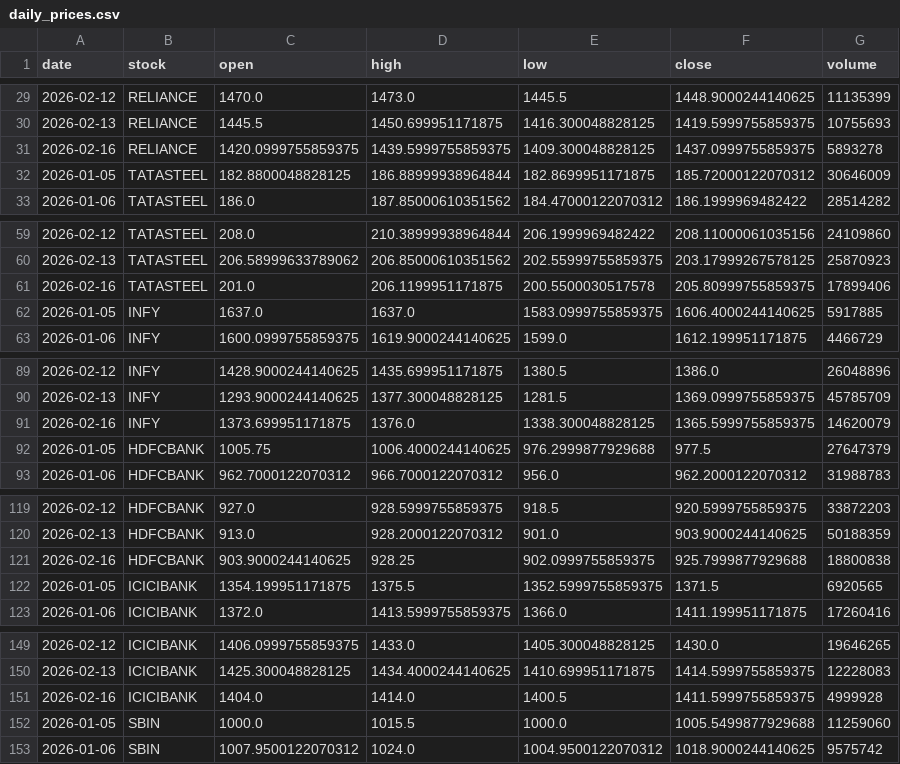
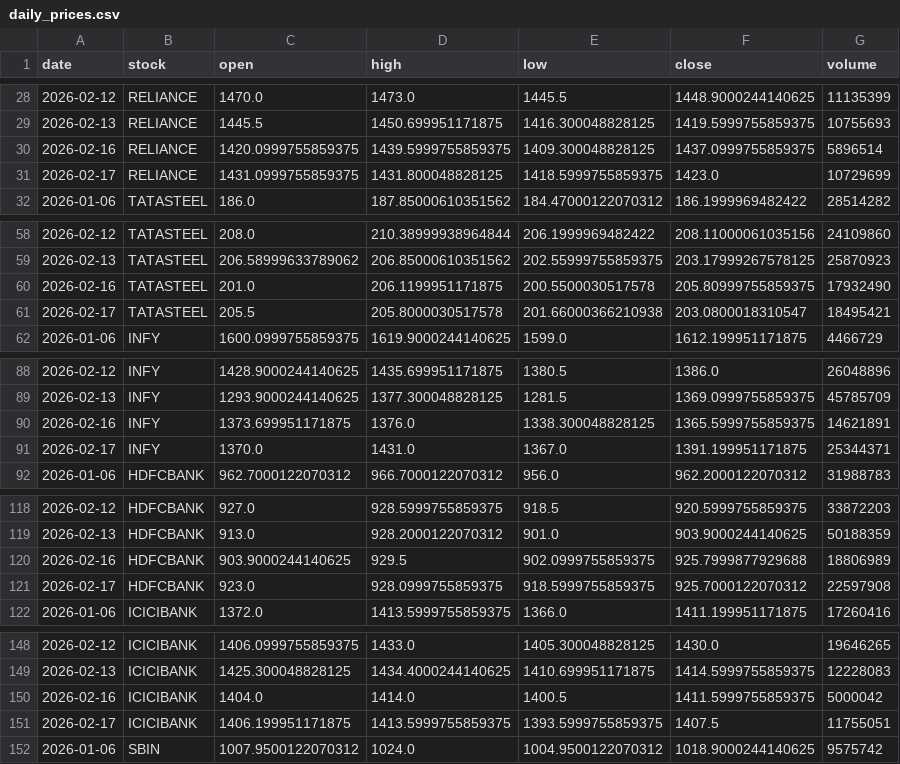
Before and after one commit to Aarthy-26/investment-analysis-website, a CSV file: data/daily_prices.csv, drawn as a sheet; only a part is shown, gaps mark what is left out; the diff covers the shown part only.

```diff
--- a/data/daily_prices.csv
+++ b/data/daily_prices.csv
@@ -30,4 +29,4 @@ date,stock,open,high,low,close,volume
 2026-02-13,RELIANCE,1445.5,1450.699951171875,1416.300048828125,1419.5999755859375,10755693
-2026-02-16,RELIANCE,1420.0999755859375,1439.5999755859375,1409.300048828125,1437.0999755859375,5893278
-2026-01-05,TATASTEEL,182.8800048828125,186.88999938964844,182.8699951171875,185.72000122070312,30646009
+2026-02-16,RELIANCE,1420.0999755859375,1439.5999755859375,1409.300048828125,1437.0999755859375,5896514
+2026-02-17,RELIANCE,1431.0999755859375,1431.800048828125,1418.5999755859375,1423.0,10729699
 2026-01-06,TATASTEEL,186.0,187.85000610351562,184.47000122070312,186.1999969482422,28514282
@@ -60,4 +59,4 @@ date,stock,open,high,low,close,volume
 2026-02-13,TATASTEEL,206.58999633789062,206.85000610351562,202.55999755859375,203.17999267578125,25870923
-2026-02-16,TATASTEEL,201.0,206.1199951171875,200.5500030517578,205.80999755859375,17899406
-2026-01-05,INFY,1637.0,1637.0,1583.0999755859375,1606.4000244140625,5917885
+2026-02-16,TATASTEEL,201.0,206.1199951171875,200.5500030517578,205.80999755859375,17932490
+2026-02-17,TATASTEEL,205.5,205.8000030517578,201.66000366210938,203.0800018310547,18495421
 2026-01-06,INFY,1600.0999755859375,1619.9000244140625,1599.0,1612.199951171875,4466729
@@ -90,4 +89,4 @@ date,stock,open,high,low,close,volume
 2026-02-13,INFY,1293.9000244140625,1377.300048828125,1281.5,1369.0999755859375,45785709
-2026-02-16,INFY,1373.699951171875,1376.0,1338.300048828125,1365.5999755859375,14620079
-2026-01-05,HDFCBANK,1005.75,1006.4000244140625,976.2999877929688,977.5,27647379
+2026-02-16,INFY,1373.699951171875,1376.0,1338.300048828125,1365.5999755859375,14621891
+2026-02-17,INFY,1370.0,1431.0,1367.0,1391.199951171875,25344371
 2026-01-06,HDFCBANK,962.7000122070312,966.7000122070312,956.0,962.2000122070312,31988783
@@ -120,4 +119,4 @@ date,stock,open,high,low,close,volume
 2026-02-13,HDFCBANK,913.0,928.2000122070312,901.0,903.9000244140625,50188359
-2026-02-16,HDFCBANK,903.9000244140625,928.25,902.0999755859375,925.7999877929688,18800838
-2026-01-05,ICICIBANK,1354.199951171875,1375.5,1352.5999755859375,1371.5,6920565
+2026-02-16,HDFCBANK,903.9000244140625,929.5,902.0999755859375,925.7999877929688,18806989
+2026-02-17,HDFCBANK,923.0,928.0999755859375,918.5999755859375,925.7000122070312,22597908
 2026-01-06,ICICIBANK,1372.0,1413.5999755859375,1366.0,1411.199951171875,17260416
@@ -150,4 +149,4 @@ date,stock,open,high,low,close,volume
 2026-02-13,ICICIBANK,1425.300048828125,1434.4000244140625,1410.699951171875,1414.5999755859375,12228083
-2026-02-16,ICICIBANK,1404.0,1414.0,1400.5,1411.5999755859375,4999928
-2026-01-05,SBIN,1000.0,1015.5,1000.0,1005.5499877929688,11259060
+2026-02-16,ICICIBANK,1404.0,1414.0,1400.5,1411.5999755859375,5000042
+2026-02-17,ICICIBANK,1406.199951171875,1413.5999755859375,1393.5999755859375,1407.5,11755051
 2026-01-06,SBIN,1007.9500122070312,1024.0,1004.9500122070312,1018.9000244140625,9575742
```
Also changed, not shown: 3 added rows, 3 removed rows and 3 edited cells elsewhere in this file.
